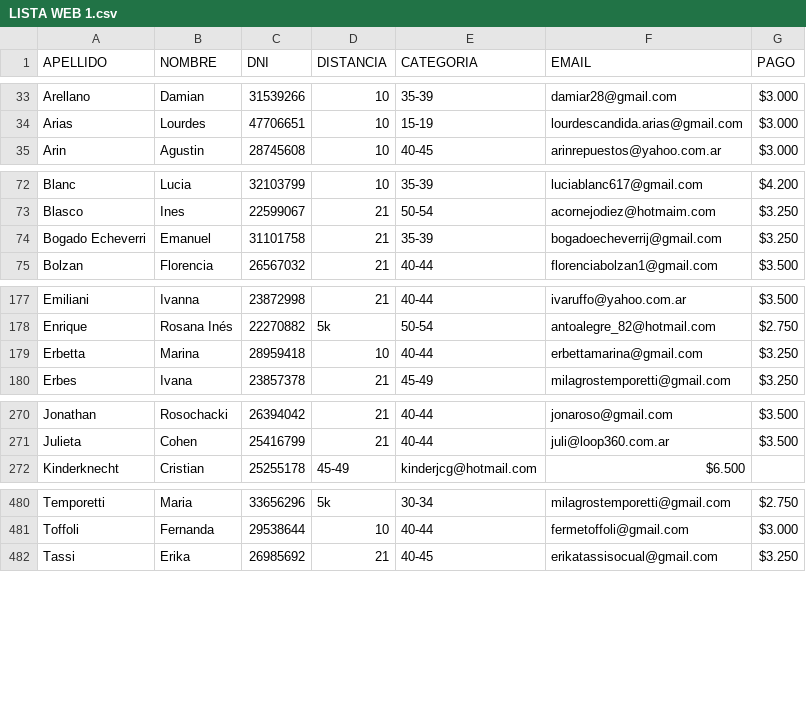
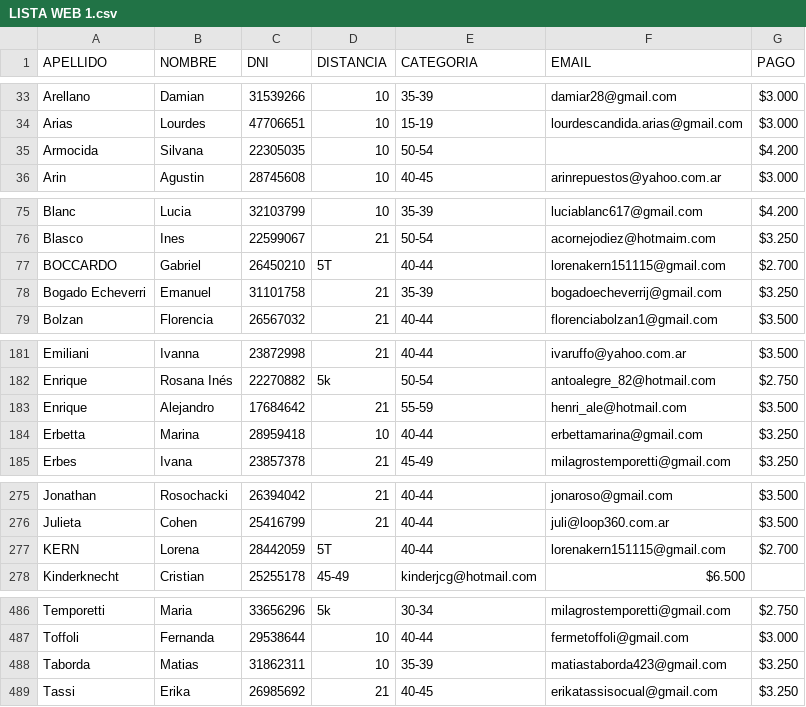
Before and after one commit to gidaszewski/webcrp, a CSV file: Home/listados/Home/LISTA WEB 1.csv, drawn as a sheet; only a part is shown, gaps mark what is left out; the diff covers the shown part only.

```diff
--- a/Home/listados/Home/LISTA WEB 1.csv
+++ b/Home/listados/Home/LISTA WEB 1.csv
@@ -34,2 +34,3 @@ Arellano,Damian,31539266,10,35-39,damiar28@gmail.com,$3.000
 Arias,Lourdes,47706651,10,15-19,lourdescandida.arias@gmail.com,$3.000
+Armocida,Silvana,22305035,10,50-54,,$4.200
 Arin,Agustin,28745608,10,40-45,arinrepuestos@yahoo.com.ar,$3.000
@@ -73,2 +76,3 @@ Blanc,Lucia,32103799,10,35-39,luciablanc617@gmail.com,$4.200
 Blasco,Ines,22599067,21,50-54,acornejodiez@hotmaim.com,$3.250
+BOCCARDO,Gabriel,26450210,5T,40-44,lorenakern151115@gmail.com,$2.700
 Bogado Echeverri,Emanuel,31101758,21,35-39,bogadoecheverrij@gmail.com,$3.250
@@ -178,2 +182,3 @@ Emiliani,Ivanna,23872998,21,40-44,ivaruffo@yahoo.com.ar,$3.500
 Enrique,Rosana Inés,22270882,5k,50-54,antoalegre_82@hotmail.com,$2.750
+Enrique,Alejandro,17684642,21,55-59,henri_ale@hotmail.com,$3.500
 Erbetta,Marina,28959418,10,40-44,erbettamarina@gmail.com,$3.250
@@ -271,2 +276,3 @@ Jonathan,Rosochacki,26394042,21,40-44,jonaroso@gmail.com,$3.500
 Julieta,Cohen,25416799,21,40-44,juli@loop360.com.ar,$3.500
+KERN,Lorena,28442059,5T,40-44,lorenakern151115@gmail.com,$2.700
 Kinderknecht,Cristian,25255178,45-49,kinderjcg@hotmail.com,$6.500
@@ -481,2 +487,3 @@ Temporetti,Maria,33656296,5k,30-34,milagrostemporetti@gmail.com,$2.750
 Toffoli,Fernanda,29538644,10,40-44,fermetoffoli@gmail.com,$3.000
+Taborda,Matias,31862311,10,35-39,matiastaborda423@gmail.com,$3.250
 Tassi,Erika,26985692,21,40-45,erikatassisocual@gmail.com,$3.250
```
Also changed, not shown: 2 added rows and 2 edited cells elsewhere in this file.
